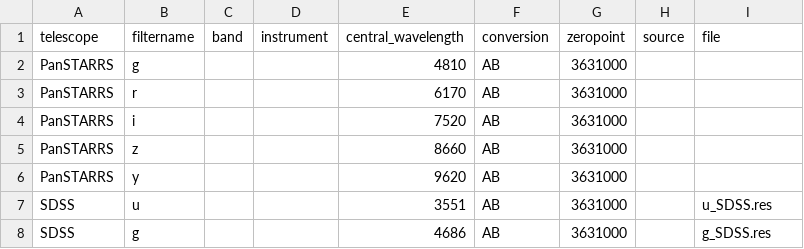
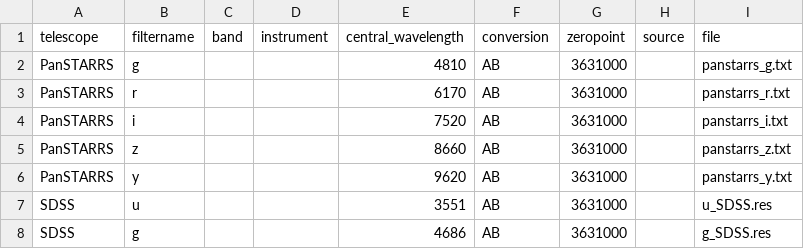
Before and after one commit to ikhebgeenaccount/lensed-qso-brp-2022, a CSV file: data/filter.csv, drawn as a sheet; only a part is shown.

Commit message:
Update filter.csv

```diff
--- a/data/filter.csv
+++ b/data/filter.csv
@@ -1,7 +1,7 @@
 telescope,filtername,band,instrument,central_wavelength,conversion,zeropoint,source,file
-PanSTARRS,g,,,4810,AB,3631000,,
-PanSTARRS,r,,,6170,AB,3631000,,
-PanSTARRS,i,,,7520,AB,3631000,,
-PanSTARRS,z,,,8660,AB,3631000,,
-PanSTARRS,y,,,9620,AB,3631000,,
+PanSTARRS,g,,,4810,AB,3631000,,panstarrs_g.txt
+PanSTARRS,r,,,6170,AB,3631000,,panstarrs_r.txt
+PanSTARRS,i,,,7520,AB,3631000,,panstarrs_i.txt
+PanSTARRS,z,,,8660,AB,3631000,,panstarrs_z.txt
+PanSTARRS,y,,,9620,AB,3631000,,panstarrs_y.txt
 SDSS,u,,,3551,AB,3631000,,u_SDSS.res
```
